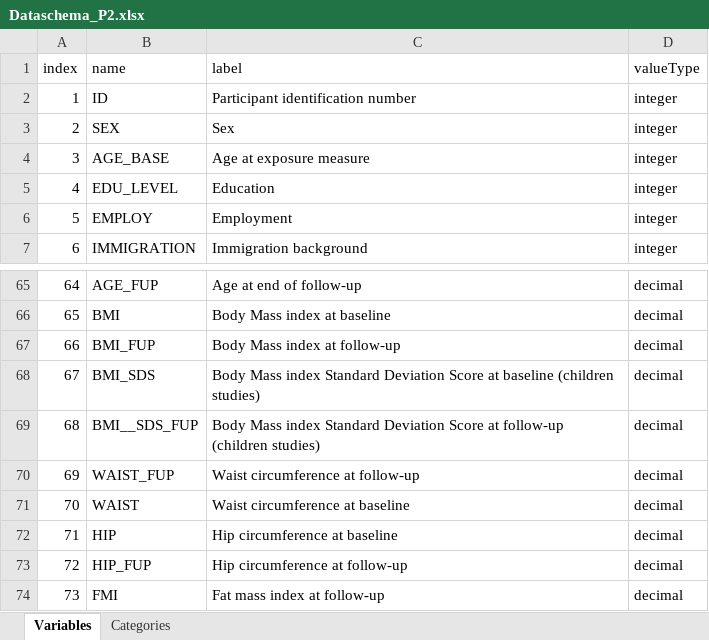
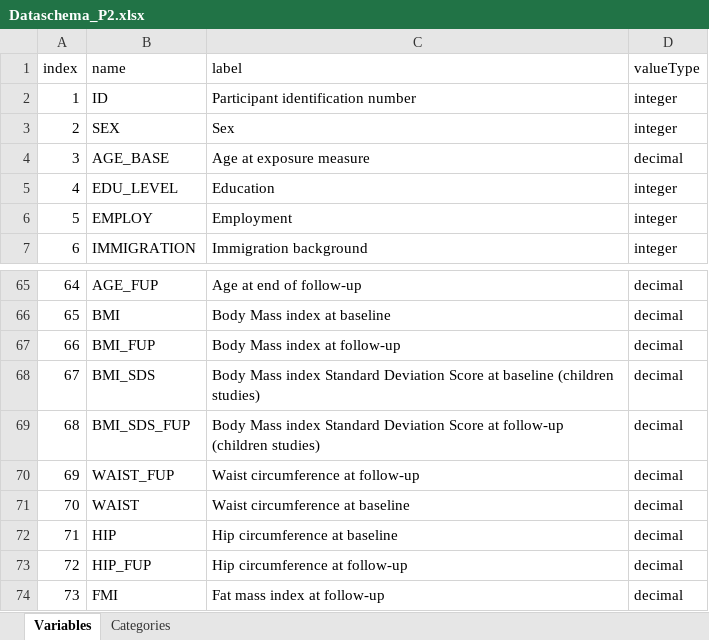
Before and after one commit to nfdi4health/use-cases-harmonisation, an Excel workbook: rmonize/data_schema/Dataschema_P2.xlsx, sheet Variables, drawn as a sheet; only a part is shown, gaps mark what is left out; values as stored, in another font and other column widths than the file's, no borders; the diff names each change by its address in the sheet, - before the commit and + after, or states it on an @@ line.

Commit message:
small adjustments to naming in dataschema, DPE's for P2. Removed one "_" in BMI_SDS_FUP

```diff
--- a/rmonize/data_schema/Dataschema_P2.xlsx (sheet Variables)
+++ b/rmonize/data_schema/Dataschema_P2.xlsx (sheet Variables)
-D4 (valueType): integer
+D4 (valueType): decimal
-B69 (name): BMI__SDS_FUP
+B69 (name): BMI_SDS_FUP
```
Also changed, not shown: rmonize/data_proc_elem/DPE_KORA_S1_P2.xlsx, rmonize/data_proc_elem/DPE_KORA_S3_P2.xlsx.
